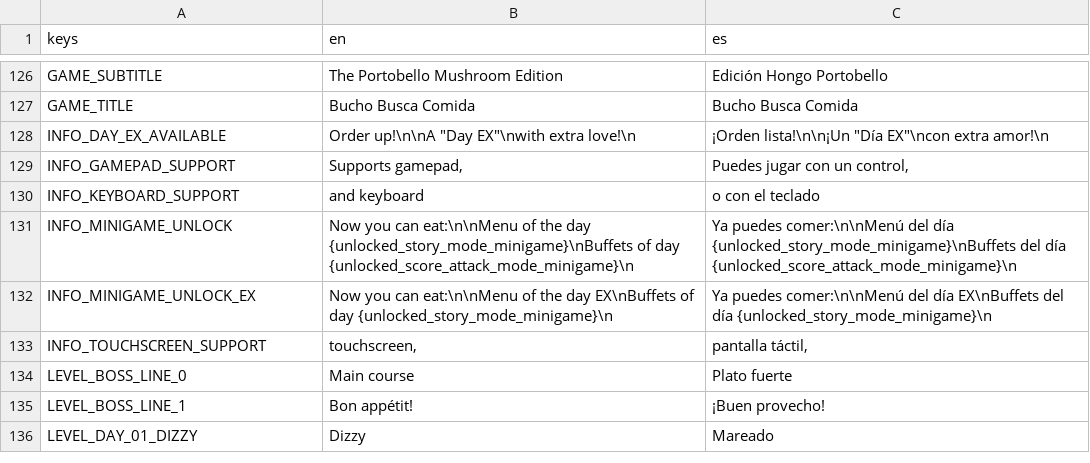
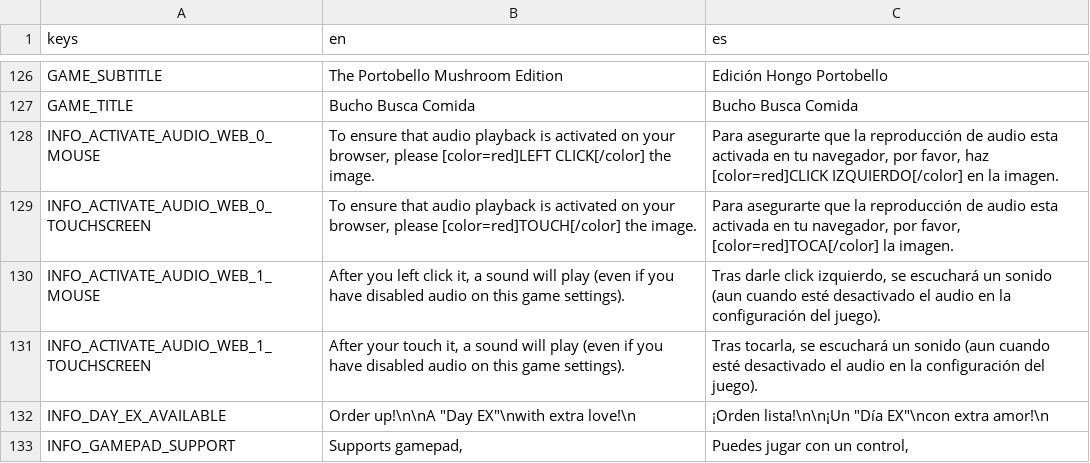
Before and after one commit to pyramid-seph/portobello, a CSV file: localization/bucho_portobello_localization.csv, drawn as a sheet; only a part is shown, gaps mark what is left out; the shorter side is filled out with more unchanged rows; the diff names each change by its address in the sheet, - before the commit and + after, or states it on an @@ line.

Commit message:
Ensure web audio playback is activated

```diff
--- a/localization/bucho_portobello_localization.csv
+++ b/localization/bucho_portobello_localization.csv
+row 128: INFO_ACTIVATE_AUDIO_WEB_0_MOUSE | To ensure that audio playback is activated on your browser, please [color=red]LEFT CLICK[/color] the image. | Para asegurarte que la reproducción de audio esta activada en tu navegador, por favor, haz [color=red]CLICK IZQUIERDO[/color] en la imagen.
+row 129: INFO_ACTIVATE_AUDIO_WEB_0_TOUCHSCREEN | To ensure that audio playback is activated on your browser, please [color=red]TOUCH[/color] the image. | Para asegurarte que la reproducción de audio esta activada en tu navegador, por favor, [color=red]TOCA[/color] la imagen.
+row 130: INFO_ACTIVATE_AUDIO_WEB_1_MOUSE | After you left click it, a sound will play (even if you have disabled audio on this game settings). | Tras darle click izquierdo, se escuchará un sonido (aun cuando esté desactivado el audio en la configuración del juego).
+row 131: INFO_ACTIVATE_AUDIO_WEB_1_TOUCHSCREEN | After your touch it, a sound will play (even if you have disabled audio on this game settings). | Tras tocarla, se escuchará un sonido (aun cuando esté desactivado el audio en la configuración del juego).
```
Also changed, not shown: 13 other files.
